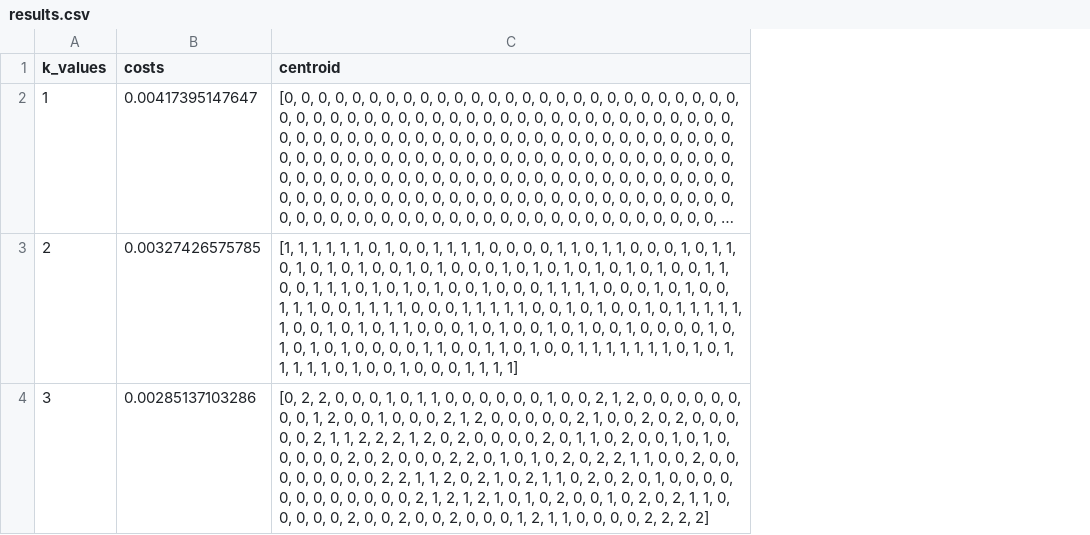
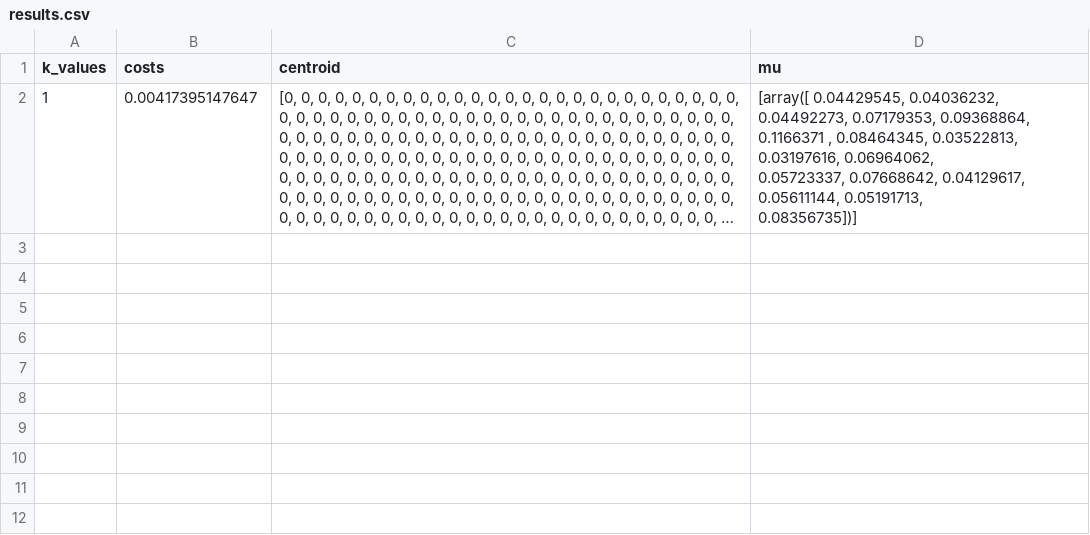
Before and after one commit to hswaffield/cs451-hw5, a CSV file: results.csv, drawn as a sheet; long unchanged cells end in …; removed rows and columns are numbered as before the commit, all else as after; ↵ is a line break in a cell; the diff names each change by its address in the sheet, - before the commit and + after, or states it on an @@ line.

Commit message:
#data in the repo

```diff
--- a/results.csv
+++ b/results.csv
+column D (mu), row 2: [array([ 0.04429545, 0.04036232, 0.04492273, 0.07179353, 0.09368864, ↵ 0.1166371 , 0.08464345, 0.03522813, 0.03197616, 0.06964062, ↵ 0.05723337, 0.07668642, 0.04129617, 0.05611144, 0.05191713, ↵ 0.08356735])]
-row 3: 2 | 0.00327426575785 | [1, 1, 1, 1, 1, 1, 0, 1, 0, 0, 1, 1, 1, 1, 0, 0, 0, 0, 1, 1, 0, 1, 1, 0, 0, 0, 1, 0, 1, 1, 0, 1, 0, 1, 0, 1, 0, 0, 1, 0, 1, 0, 0, 0, 1, 0, 1, 0, 1, 0, 1, 0, 1, 0, 1, 0, 0, 1, 1, 0, 0, 1, 1, 1, 0, 1, 0, 1, 0, 1, 0, 0, 1, 0, 0, 0, 1, 1, 1, 1, 0, 0, 0, 1, 0, 1, 0, 0, 1, 1, 1, 0, 0, 1, 1, 1, 1, 0, 0, 0, 1, 1, 1, 1, 1, 0, 0, 1, 0, 1, 0, 0, 1, 0, 1, 1, 1, 1, 1, 1, 0, 0, 1, 0, 1, 0, 1, 1, 0, 0, 0, 1, 0, 1, 0, 0, 1, 0, 1, 0, 0, 1, 0, 0, 0, 0, 1, 0, 1, 0, 1, 0, 1, 0, 0, 0, 0, 1, 1, 0, 0, 1, 1, 0, 1, 0, 0, 1, 1, 1, 1, 1, 1, 1, 0, 1, 0, 1, 1, 1, 1, 1, 0, 1, 0, 0, 1, 0, 0, 0, 1, 1, 1, 1]
-row 4: 3 | 0.00285137103286 | [0, 2, 2, 0, 0, 0, 1, 0, 1, 1, 0, 0, 0, 0, 0, 0, 1, 0, 0, 2, 1, 2, 0, 0, 0, 0, 0, 0, 0, 0, 1, 2, 0, 0, 1, 0, 0, 0, 2, 1, 2, 0, 0, 0, 0, 0, 2, 1, 0, 0, 2, 0, 2, 0, 0, 0, 0, 0, 2, 1, 1, 2, 2, 2, 1, 2, 0, 2, 0, 0, 0, 0, 2, 0, 1, 1, 0, 2, 0, 0, 1, 0, 1, 0, 0, 0, 0, 0, 2, 0, 2, 0, 0, 0, 2, 2, 0, 1, 0, 1, 0, 2, 0, 2, 2, 1, 1, 0, 0, 2, 0, 0, 0, 0, 0, 0, 0, 0, 2, 2, 1, 1, 2, 0, 2, 1, 0, 2, 1, 1, 0, 2, 0, 2, 0, 1, 0, 0, 0, 0, 0, 0, 0, 0, 0, 0, 0, 0, 2, 1, 2, 1, 2, 1, 0, 1, 0, 2, 0, 0, 1, 0, 2, 0, 2, 1, 1, 0, 0, 0, 0, 0, 2, 0, 0, 2, 0, 0, 2, 0, 0, 0, 1, 2, 1, 1, 0, 0, 0, 0, 2, 2, 2, 2]
```
Also changed, not shown: 8 other files.
